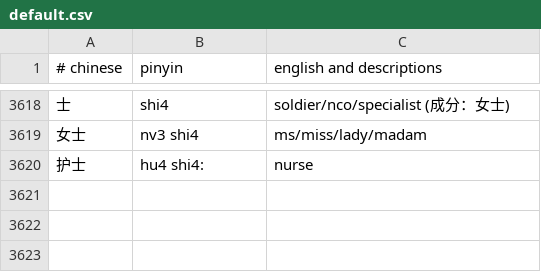
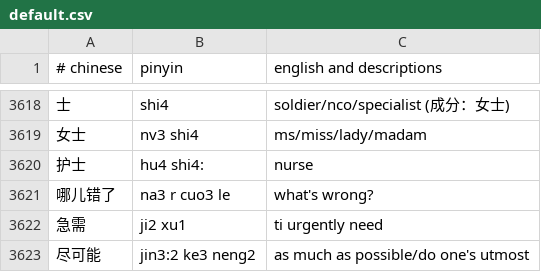
Before and after one commit to nickrusso42518/zhong, a CSV file: inputs/default.csv, drawn as a sheet; only a part is shown, gaps mark what is left out; the diff names each change by its address in the sheet, - before the commit and + after, or states it on an @@ line.

Commit message:
words [ci skip]

```diff
--- a/inputs/default.csv
+++ b/inputs/default.csv
+row 3621: 哪儿错了 | na3 r cuo3 le | what's wrong?
+row 3622: 急需 | ji2 xu1 | ti urgently need
+row 3623: 尽可能 | jin3:2 ke3 neng2 | as much as possible/do one's utmost
```
